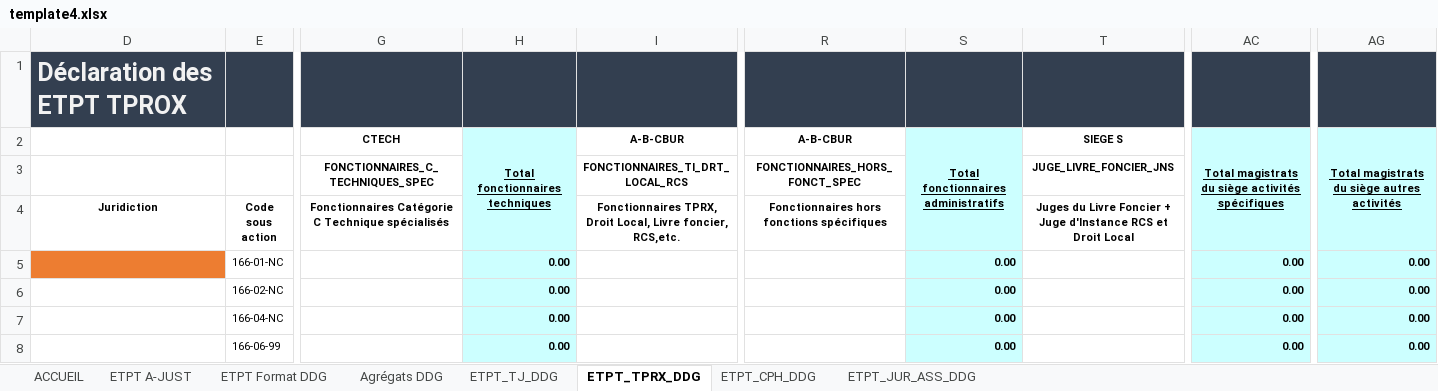
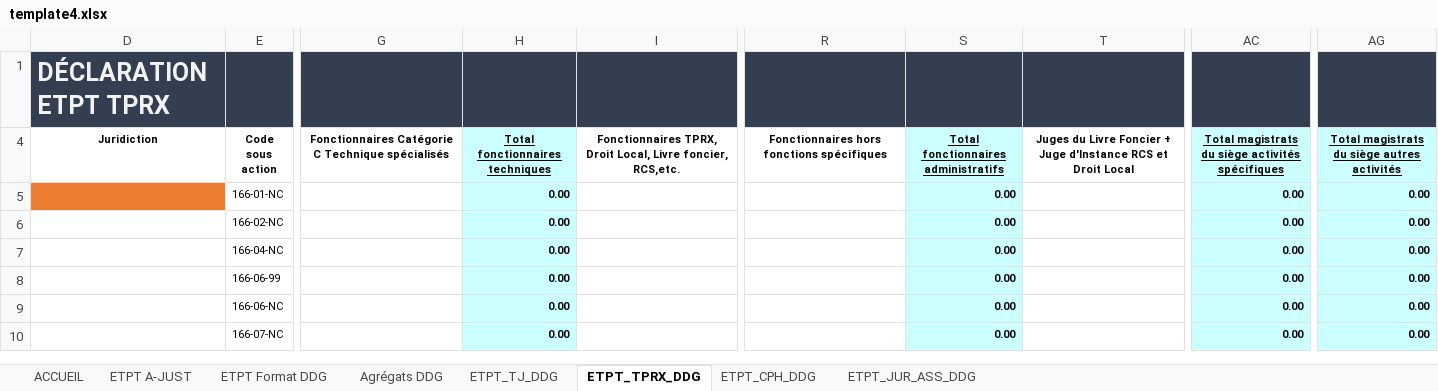
Before and after one commit to betagouv/a-just, an Excel workbook: front/src/assets/template4.xlsx, sheet ETPT_TPRX_DDG, drawn as a sheet; only a part is shown, gaps mark what is left out; the shorter side is filled out with more unchanged rows; values as stored, in another font and other column widths than the file's, no borders; charts and pictures not drawn; rows hold the shown columns only; the diff names each change by its address in the sheet, - before the commit and + after, or states it on an @@ line.

```diff
--- a/front/src/assets/template4.xlsx (sheet ETPT_TPRX_DDG)
+++ b/front/src/assets/template4.xlsx (sheet ETPT_TPRX_DDG)
-D1 (Juridiction): Déclaration des ETPT TPROX
+D1 (Juridiction): DÉCLARATION ETPT TPRX
-row 2:  |  | CTECH | Total fonctionnaires techniques | A-B-CBUR | A-B-CBUR | Total fonctionnaires administratifs | SIEGE S | Total magistrats du siège activités spécifiques | Total magistrats du siège autres activités
-row 3:  |  | FONCTIONNAIRES_C_TECHNIQUES_SPEC |  | FONCTIONNAIRES_TI_DRT_LOCAL_RCS | FONCTIONNAIRES_HORS_FONCT_SPEC |  | JUGE_LIVRE_FONCIER_JNS
-H4: (empty)
+H4: Total fonctionnaires techniques
-S4: (empty)
+S4: Total fonctionnaires administratifs
-AC4: (empty)
+AC4: Total magistrats du siège activités spécifiques
-AG4: (empty)
+AG4: Total magistrats du siège autres activités
```
Also changed, not shown: sheet ETPT_TJ_DDG, sheet ETPT_JUR_ASS_DDG, sheet ETPT_CPH_DDG, hidden cells.
